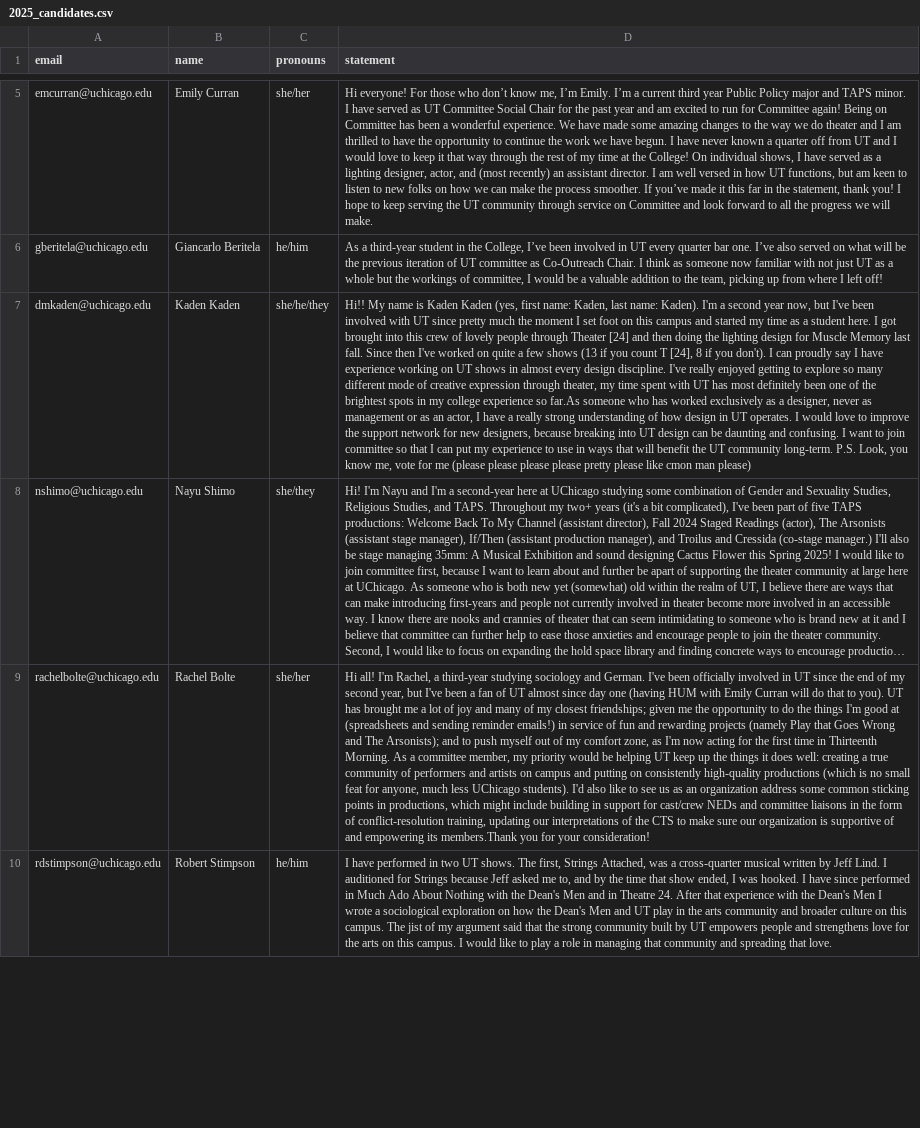
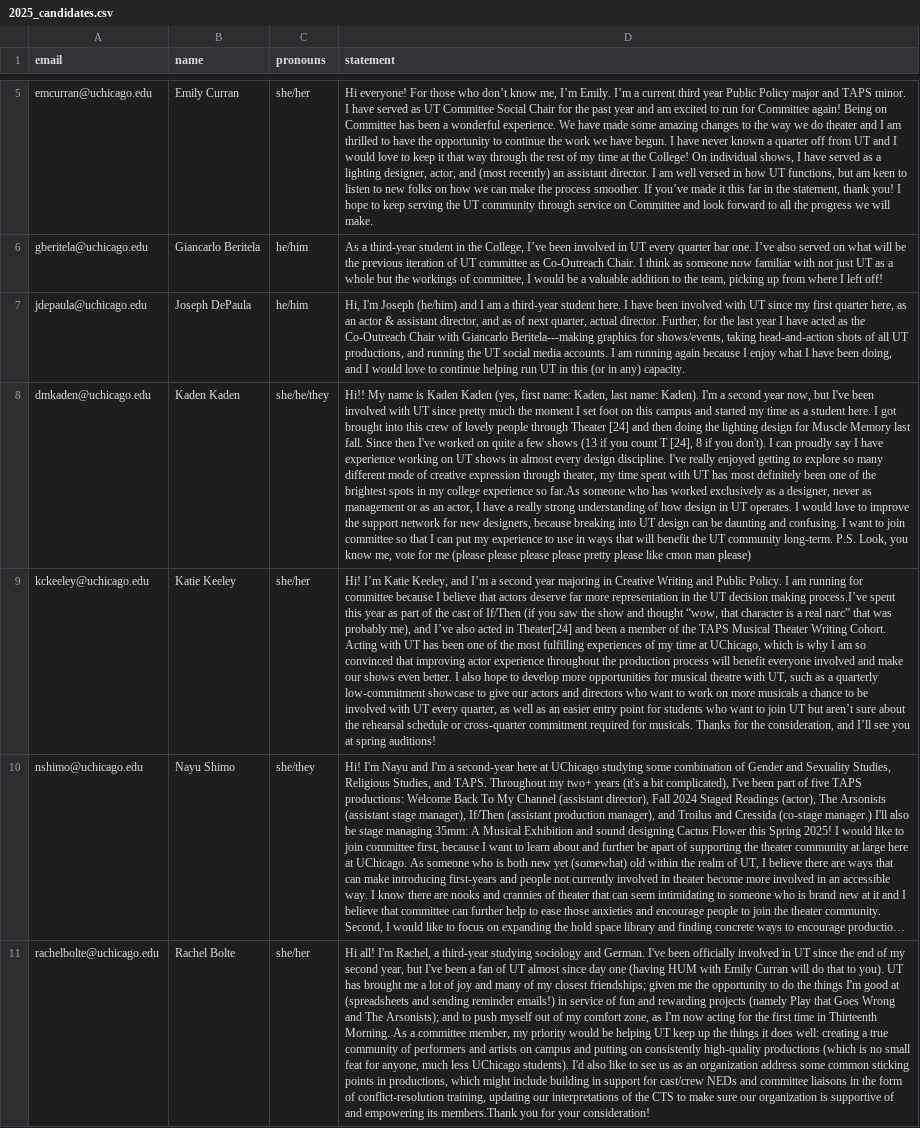
Before and after one commit to universitytheater/utheater.github.io, a CSV file: _data/2025_candidates.csv, drawn as a sheet; only a part is shown, gaps mark what is left out; the shorter side is filled out with more unchanged rows; long unchanged cells end in …; the diff names each change by its address in the sheet, - before the commit and + after, or states it on an @@ line.

Commit message:
fix issues with elections

```diff
--- a/_data/2025_candidates.csv
+++ b/_data/2025_candidates.csv
+row 7: jdepaula@uchicago.edu | Joseph DePaula | he/him | Hi, I'm Joseph (he/him) and I am a third-year student here. I have been involved with UT since my first quarter here, as an actor & assistant director, and as of next quarter, actual director. Further, for the last year I have acted as the Co-Outreach Chair with Giancarlo Beritela---making graphics for shows/events, taking head-and-action shots of all UT productions, and running the UT social media accounts. I am running again because I enjoy what I have been doing, and I would love to continue helping run UT in this (or in any) capacity.
+row 9: kckeeley@uchicago.edu | Katie Keeley | she/her | Hi! I’m Katie Keeley, and I’m a second year majoring in Creative Writing and Public Policy. I am running for committee because I believe that actors deserve far more representation in the UT decision making process.I’ve spent this year as part of the cast of If/Then (if you saw the show and thought “wow, that character is a real narc” that was probably me), and I’ve also acted in Theater[24] and been a member of the TAPS Musical Theater Writing Cohort. Acting with UT has been one of the most fulfilling experiences of my time at UChicago, which is why I am so convinced that improving actor experience throughout the production process will benefit everyone involved and make our shows even better. I also hope to develop more opportunities for musical theatre with UT, such as a quarterly low-commitment showcase to give our actors and directors who want to work on more musicals a chance to be involved with UT every quarter, as well as an easier entry point for students who want to join UT but aren’t sure about the rehearsal schedule or cross-quarter commitment required for musicals. Thanks for the consideration, and I’ll see you at spring auditions!
```
